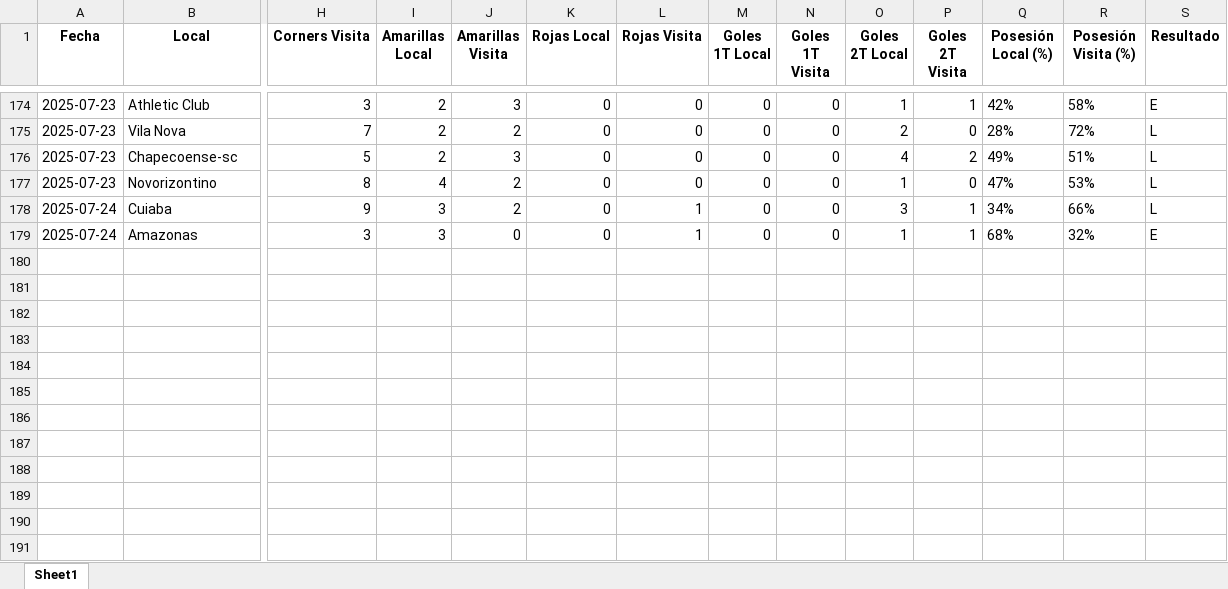
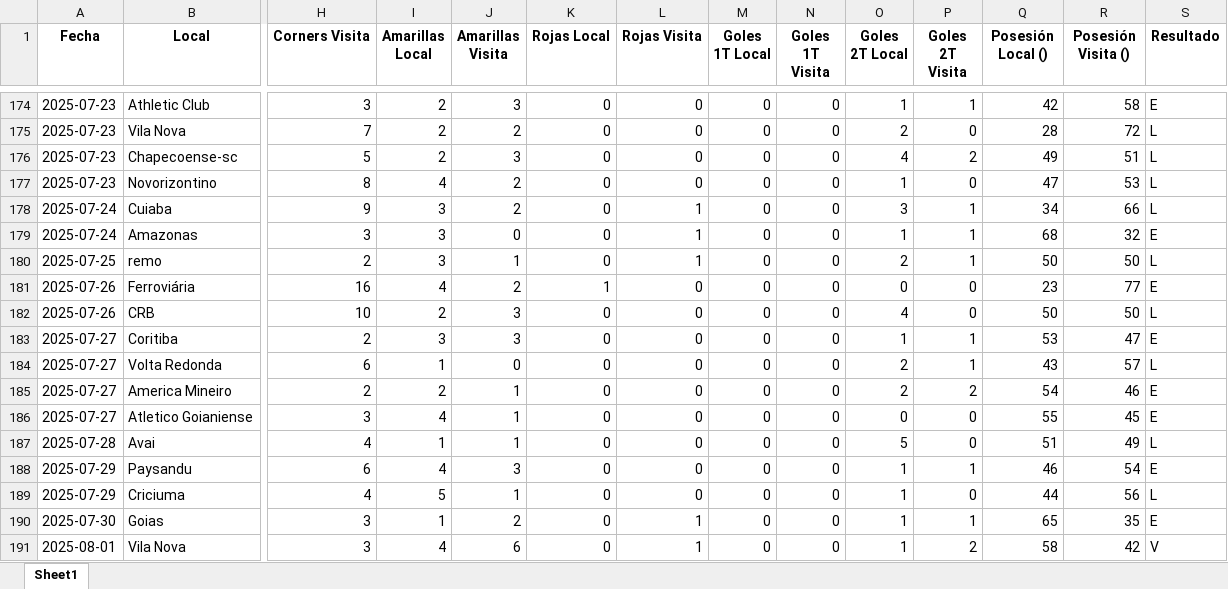
Before and after one commit to rockongo/RockData, an Excel workbook: Ligas/Liga_brasil_B_2025.xlsx, sheet Sheet1, drawn as a sheet; only a part is shown, gaps mark what is left out; values as stored, in another font and other column widths than the file's, no borders; rows hold the shown columns only; the diff covers the shown part only; the diff names each change by its address in the sheet, - before the commit and + after, or states it on an @@ line.

```diff
--- a/Ligas/Liga_brasil_B_2025.xlsx (sheet Sheet1)
+++ b/Ligas/Liga_brasil_B_2025.xlsx (sheet Sheet1)
-Q1: Posesión Local (%)
+Q1: Posesión Local ()
-R1: Posesión Visita (%)
+R1: Posesión Visita ()
-Q174 (Posesión Local ()): 42%
+Q174 (Posesión Local ()): 42
-R174 (Posesión Visita ()): 58%
+R174 (Posesión Visita ()): 58
-Q175 (Posesión Local ()): 28%
+Q175 (Posesión Local ()): 28
-R175 (Posesión Visita ()): 72%
+R175 (Posesión Visita ()): 72
-Q176 (Posesión Local ()): 49%
+Q176 (Posesión Local ()): 49
-R176 (Posesión Visita ()): 51%
+R176 (Posesión Visita ()): 51
-Q177 (Posesión Local ()): 47%
+Q177 (Posesión Local ()): 47
-R177 (Posesión Visita ()): 53%
+R177 (Posesión Visita ()): 53
-Q178 (Posesión Local ()): 34%
+Q178 (Posesión Local ()): 34
-R178 (Posesión Visita ()): 66%
+R178 (Posesión Visita ()): 66
-Q179 (Posesión Local ()): 68%
+Q179 (Posesión Local ()): 68
-R179 (Posesión Visita ()): 32%
+R179 (Posesión Visita ()): 32
+row 180: 2025-07-25 | remo | 2 | 3 | 1 | 0 | 1 | 0 | 0 | 2 | 1 | 50 | 50 | L
+row 181: 2025-07-26 | Ferroviária | 16 | 4 | 2 | 1 | 0 | 0 | 0 | 0 | 0 | 23 | 77 | E
+row 182: 2025-07-26 | CRB | 10 | 2 | 3 | 0 | 0 | 0 | 0 | 4 | 0 | 50 | 50 | L
+row 183: 2025-07-27 | Coritiba | 2 | 3 | 3 | 0 | 0 | 0 | 0 | 1 | 1 | 53 | 47 | E
+row 184: 2025-07-27 | Volta Redonda | 6 | 1 | 0 | 0 | 0 | 0 | 0 | 2 | 1 | 43 | 57 | L
+row 185: 2025-07-27 | America Mineiro | 2 | 2 | 1 | 0 | 0 | 0 | 0 | 2 | 2 | 54 | 46 | E
+row 186: 2025-07-27 | Atletico Goianiense | 3 | 4 | 1 | 0 | 0 | 0 | 0 | 0 | 0 | 55 | 45 | E
+row 187: 2025-07-28 | Avai | 4 | 1 | 1 | 0 | 0 | 0 | 0 | 5 | 0 | 51 | 49 | L
+row 188: 2025-07-29 | Paysandu | 6 | 4 | 3 | 0 | 0 | 0 | 0 | 1 | 1 | 46 | 54 | E
+row 189: 2025-07-29 | Criciuma | 4 | 5 | 1 | 0 | 0 | 0 | 0 | 1 | 0 | 44 | 56 | L
+row 190: 2025-07-30 | Goias | 3 | 1 | 2 | 0 | 1 | 0 | 0 | 1 | 1 | 65 | 35 | E
+row 191: 2025-08-01 | Vila Nova | 3 | 4 | 6 | 0 | 1 | 0 | 0 | 1 | 2 | 58 | 42 | V
```
Also changed, not shown: 34 edited cells elsewhere in this sheet, Ligas/Liga_MLS_2025.xlsx, Ligas/Liga_argentina_2025.xlsx, 21 other files.
